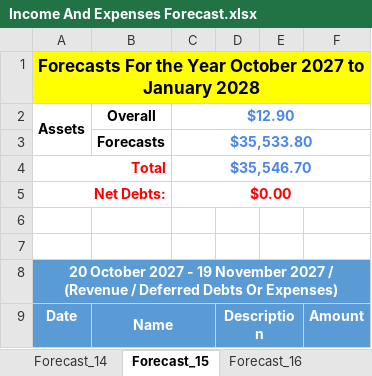
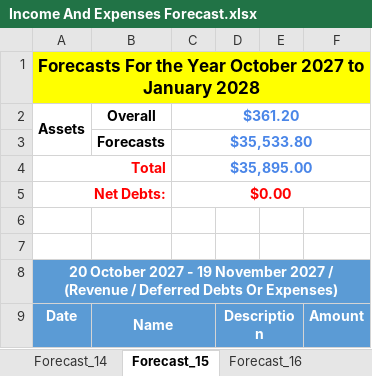
Before and after one commit to tangsinglun/Income-And-Expenditure-Forecast, an Excel workbook: Income And Expenses Forecast.xlsx, sheet Forecast_15, drawn as a sheet; only a part is shown; values as stored, in another font and other column widths than the file's, no borders; conditional formats not drawn; the diff names each change by its address in the sheet, - before the commit and + after, or states it on an @@ line.

Commit message:
docs: 1. Fix the Overall bug for each forecasts.

```diff
--- a/Income And Expenses Forecast.xlsx (sheet Forecast_15)
+++ b/Income And Expenses Forecast.xlsx (sheet Forecast_15)
-C2: $12.90
+C2: $361.20
-C4: $35,546.70
+C4: $35,895.00
```
Also changed, not shown: sheet Forecast_16, sheet Forecast_14, sheet April 2027 - June 2027, sheet July 2026 - September 2026, sheet July 2025 - September 2025, sheet October 2026 - December 2026, 8 more sheets.
